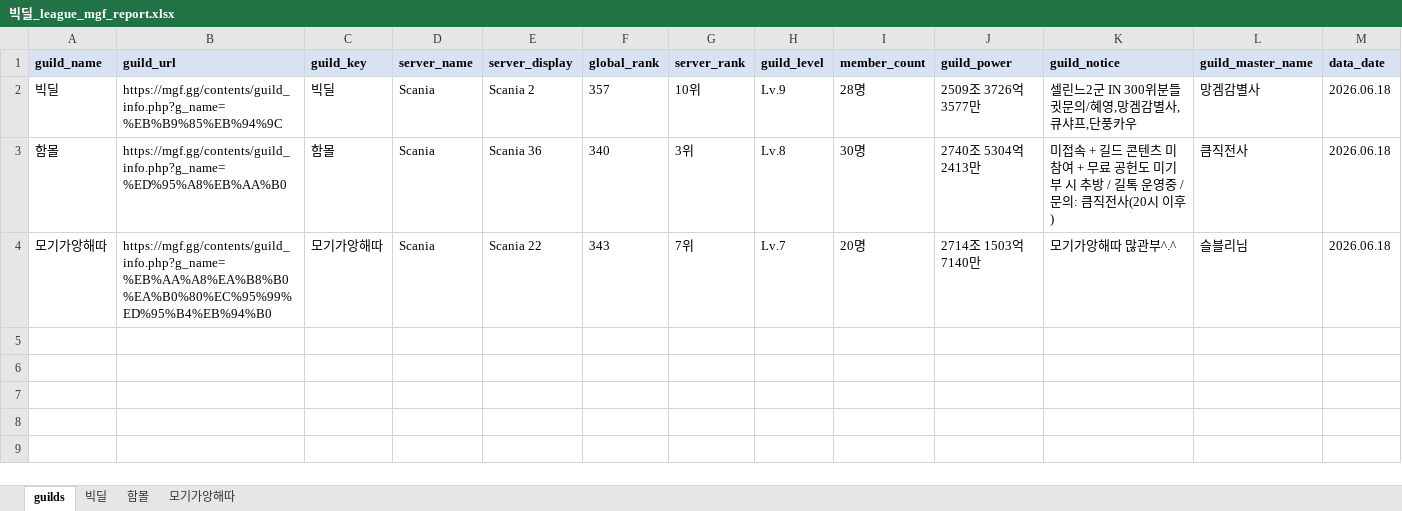
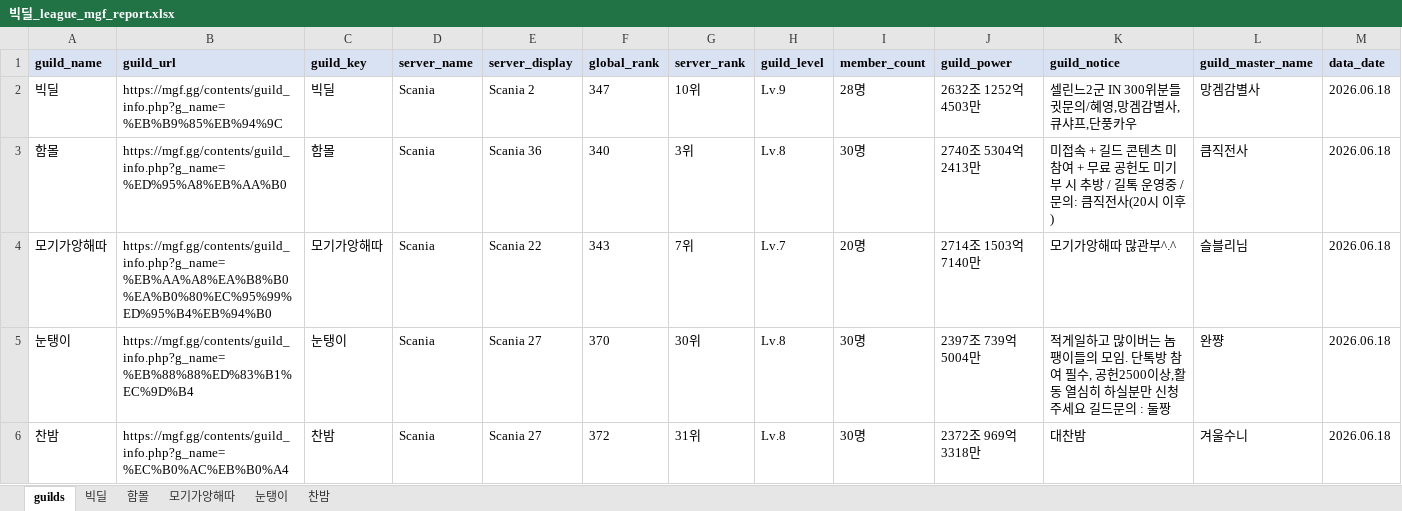
Before and after one commit to pogas/mgf_guild_match, an Excel workbook: reports/빅딜/history/2026-06-18/빅딜_league_mgf_report.xlsx, sheet guilds, drawn as a sheet; values as stored, in another font and other column widths than the file's, no borders; the diff names each change by its address in the sheet, - before the commit and + after, or states it on an @@ line.

```diff
--- a/reports/빅딜/history/2026-06-18/빅딜_league_mgf_report.xlsx (sheet guilds)
+++ b/reports/빅딜/history/2026-06-18/빅딜_league_mgf_report.xlsx (sheet guilds)
+sheet tab: 눈탱이
+sheet tab: 찬밤
-F2 (global_rank): 357
+F2 (global_rank): 347
-J2 (guild_power): 2509조 3726억 3577만
+J2 (guild_power): 2632조 1252억 4503만
+row 5: 눈탱이 | https://mgf.gg/contents/guild_info.php?g_name=%EB%88%88%ED%83%B1%EC%9D%B4 | 눈탱이 | Scania | Scania 27 | 370 | 30위 | Lv.8 | 30명 | 2397조 739억 5004만 | 적게일하고 많이버는 놈팽이들의 모임. 단톡방 참여 필수, 공헌2500이상,활동 열심히 하실분만 신청주세요 길드문의 : 둘짱 | 완쨩 | 2026.06.18
+row 6: 찬밤 | https://mgf.gg/contents/guild_info.php?g_name=%EC%B0%AC%EB%B0%A4 | 찬밤 | Scania | Scania 27 | 372 | 31위 | Lv.8 | 30명 | 2372조 969억 3318만 | 대찬밤 | 겨울수니 | 2026.06.18
```
Also changed, not shown: sheet 빅딜, reports/빅딜/history/2026-06-18/빅딜_training_mgf_report.xlsx, reports/빅딜/빅딜_league_mgf_report.xlsx, 21 other files.
